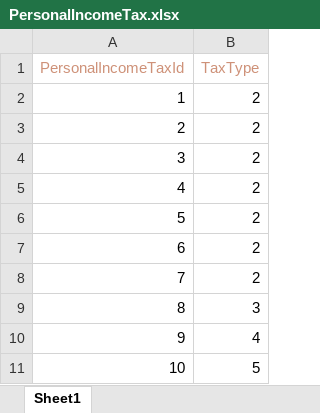
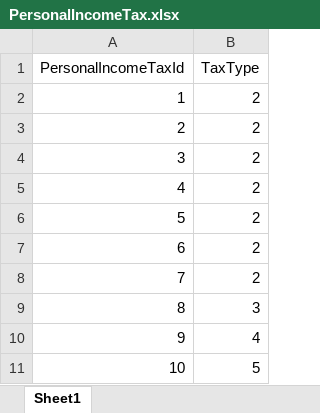
Before and after one commit to DoanDuyThanh71/ToolControlDatabase, an Excel workbook: template Excel/Accountting/PersonalIncomeTax.xlsx, sheet Sheet1, drawn as a sheet; values as stored, in another font and other column widths than the file's, no borders; the diff names each change by its address in the sheet, - before the commit and + after, or states it on an @@ line.

```diff
--- a/template Excel/Accountting/PersonalIncomeTax.xlsx (sheet Sheet1)
+++ b/template Excel/Accountting/PersonalIncomeTax.xlsx (sheet Sheet1)
-A1:B1 text colour: #CE9178
+A1:B1 text colour: black
```
Also changed, not shown: template Excel/Accountting/TaxTypeDescription.xlsx, template Excel/HR/Employee.xlsx, 17 other files.
